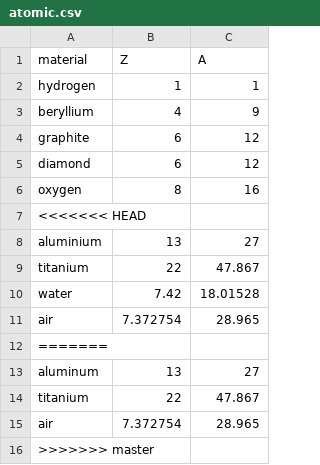
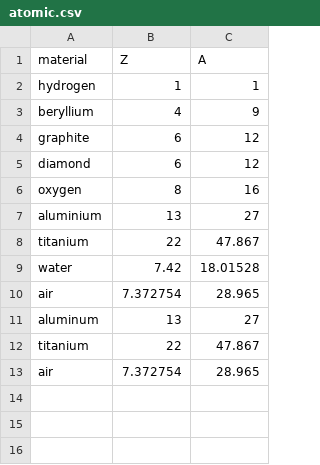
Before and after one commit to ULB-Metronu/georges, a CSV file: georges/fermi/pdg/atomic.csv, drawn as a sheet; the diff names each change by its address in the sheet, - before the commit and + after, or states it on an @@ line.

Commit message:
Correction for degrader study
Correction of scattering lengths, atomic data and densities.

```diff
--- a/georges/fermi/pdg/atomic.csv
+++ b/georges/fermi/pdg/atomic.csv
-row 7: <<<<<<< HEAD
-row 12: =======
-row 16: >>>>>>> master
```
Also changed, not shown: 2 other files.
